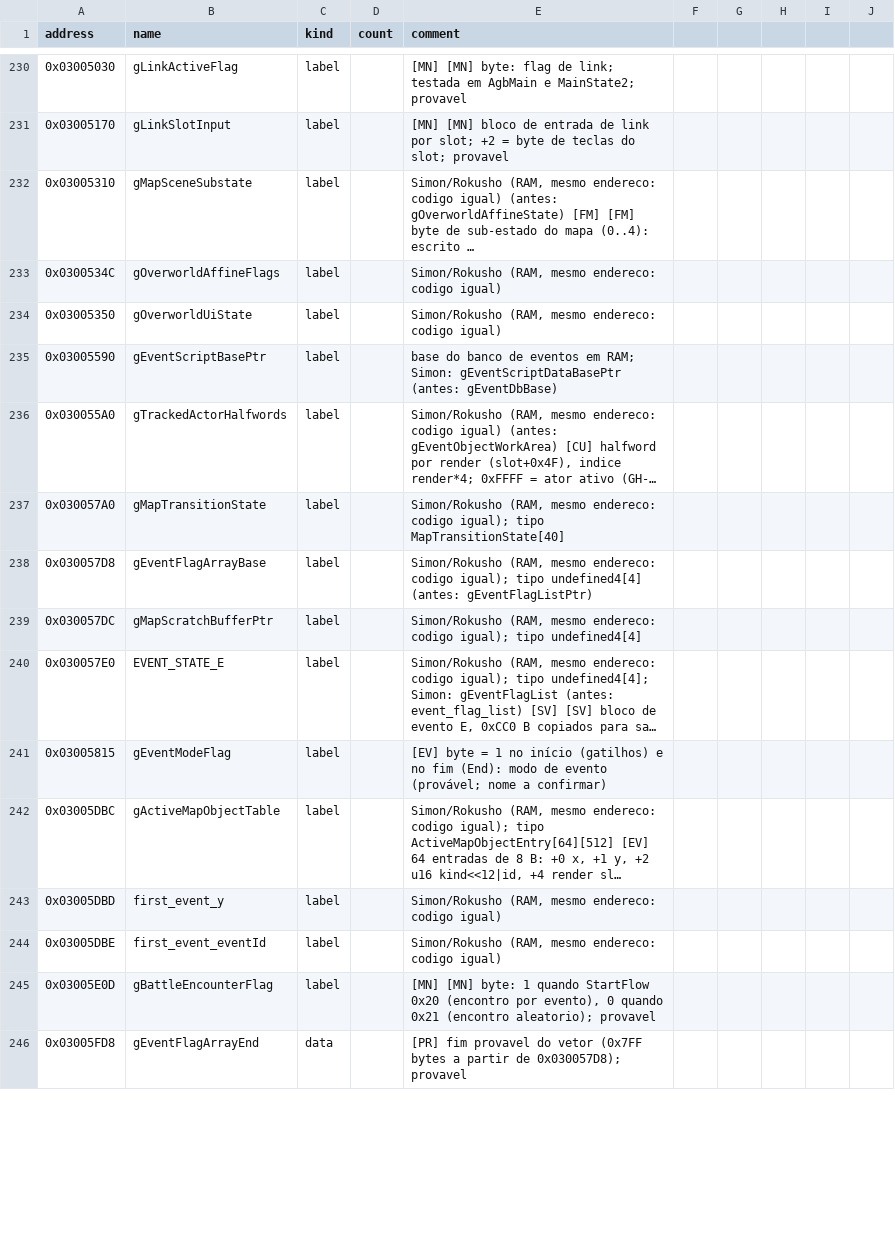
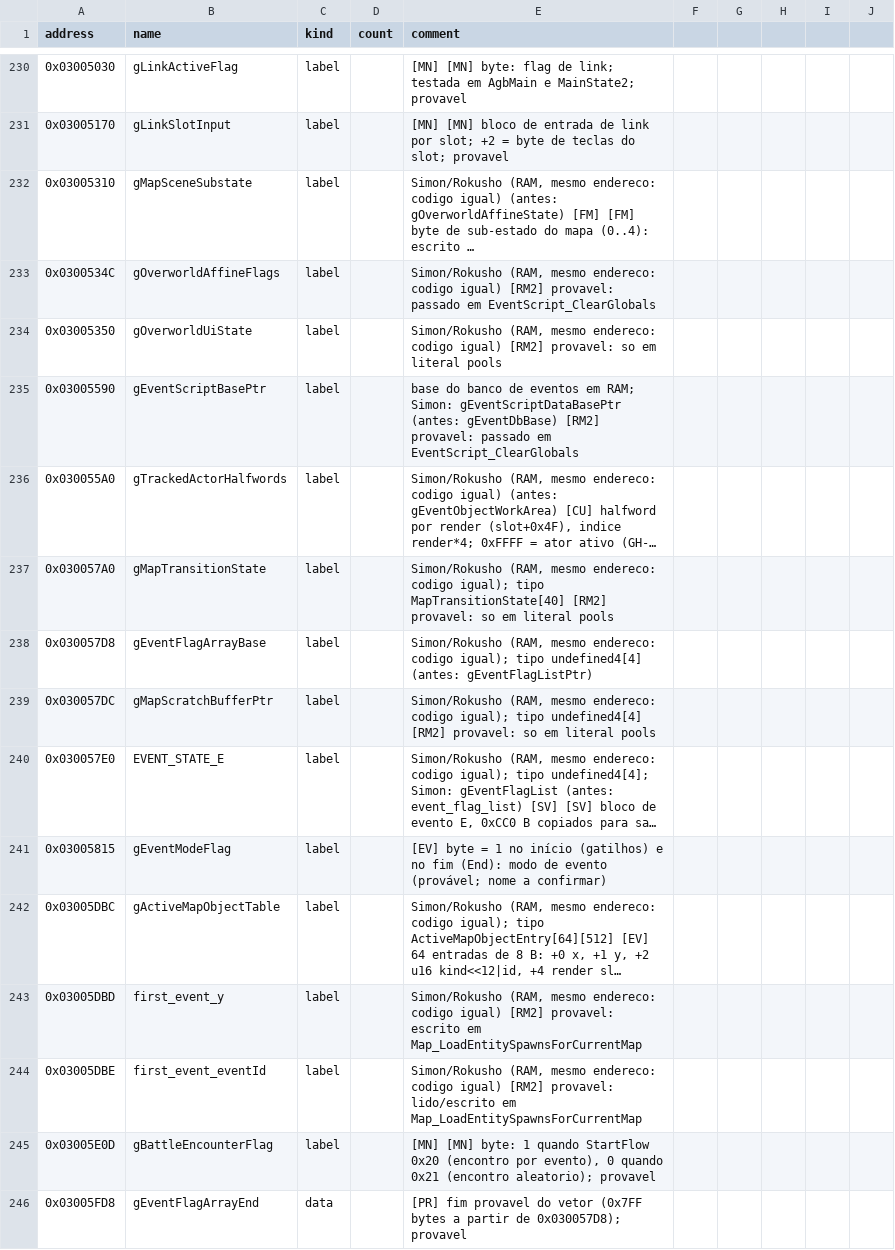
Before and after one commit to jvsdm/Medabots-Romhacking-Toolkit, a CSV file: re/symbols/mtbe.csv, drawn as a sheet; only a part is shown, gaps mark what is left out; long unchanged cells end in …; the diff covers the shown part only; the diff names each change by its address in the sheet, - before the commit and + after, or states it on an @@ line.

```diff
--- a/re/symbols/mtbe.csv
+++ b/re/symbols/mtbe.csv
-E233 (comment): …codigo igual)
+E233 (comment): …codigo igual) [RM2] provavel: passado em EventScript_ClearGlobals
-E234 (comment): …codigo igual)
+E234 (comment): …codigo igual) [RM2] provavel: so em literal pools
-E235 (comment): …(antes: gEventDbBase)
+E235 (comment): …(antes: gEventDbBase) [RM2] provavel: passado em EventScript_ClearGlobals
-E237 (comment): …tipo MapTransitionState[40]
+E237 (comment): …tipo MapTransitionState[40] [RM2] provavel: so em literal pools
-E239 (comment): …tipo undefined4[4]
+E239 (comment): …tipo undefined4[4] [RM2] provavel: so em literal pools
-E243 (comment): …codigo igual)
+E243 (comment): …codigo igual) [RM2] provavel: escrito em Map_LoadEntitySpawnsForCurrentMap
-E244 (comment): …codigo igual)
+E244 (comment): …codigo igual) [RM2] provavel: lido/escrito em Map_LoadEntitySpawnsForCurrentMap
```
Also changed, not shown: 25 edited cells elsewhere in this file, 7 other files.
